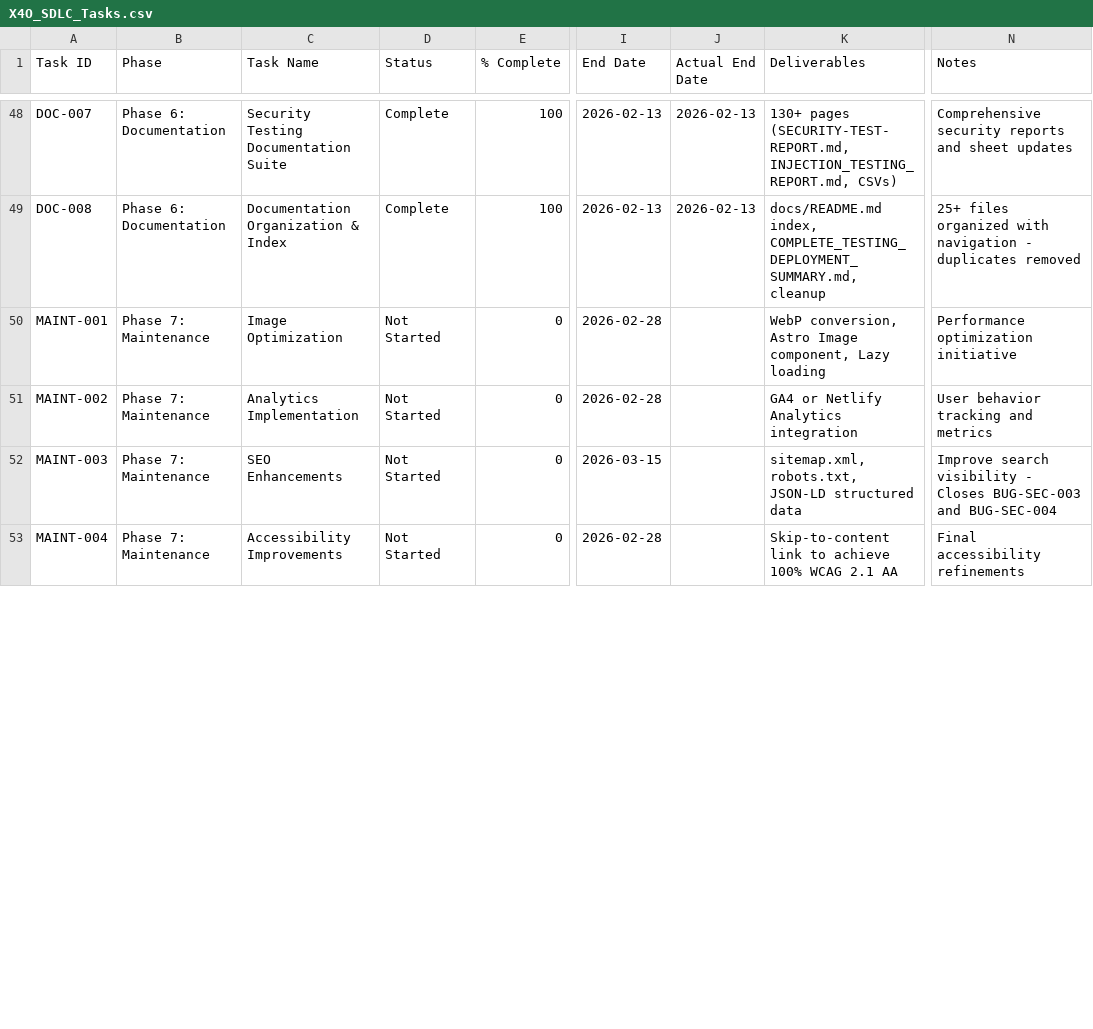
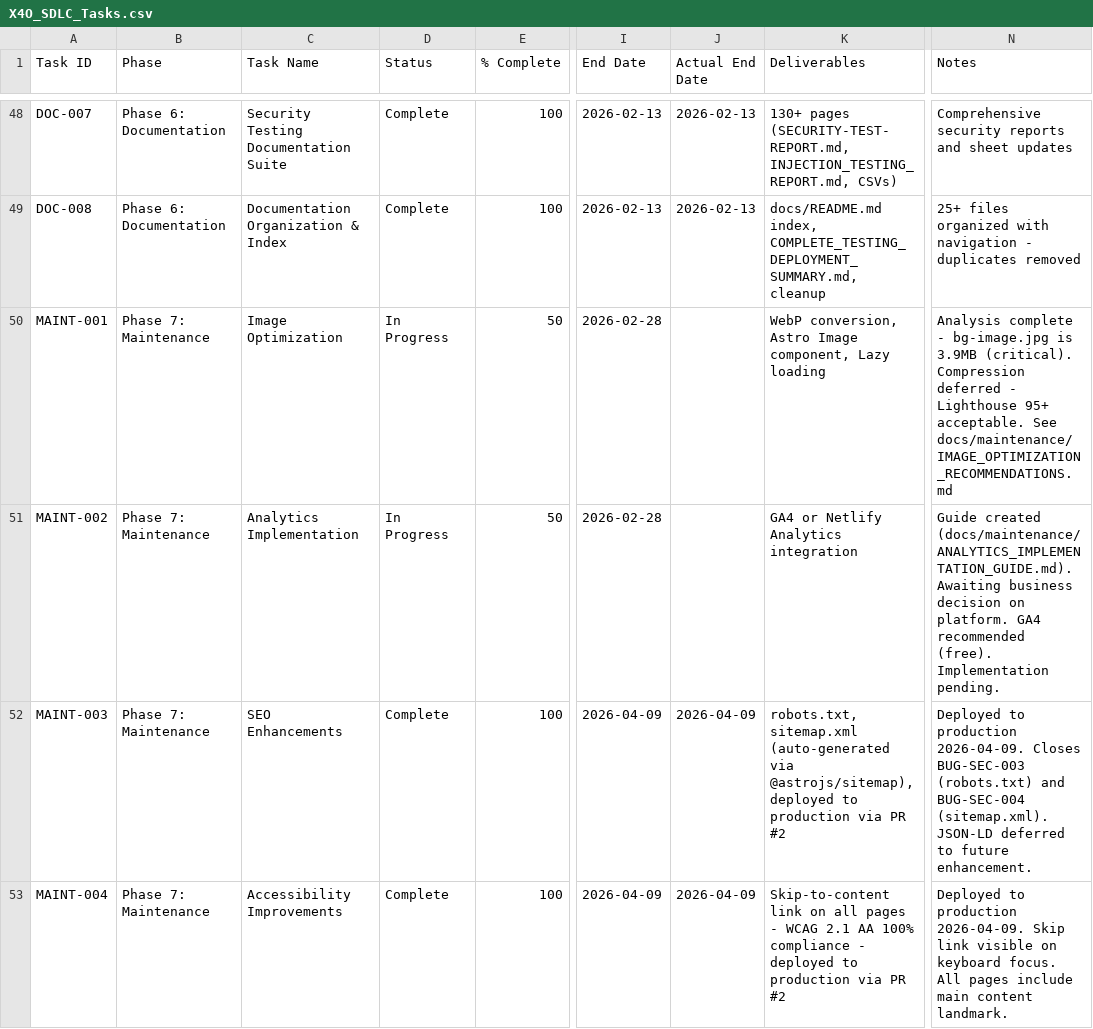
Before and after one commit to X4OConsulting/X4O-Website, a CSV file: X4O_SDLC_Tasks.csv, drawn as a sheet; only a part is shown, gaps mark what is left out; the diff covers the shown part only; the diff names each change by its address in the sheet, - before the commit and + after, or states it on an @@ line.

Commit message:
chore: update SDLC tasks sheet with Phase 7 completion status
- MAINT-003 (SEO): Complete - deployed to production 2026-04-09 via PR #2
- MAINT-004 (Accessibility): Complete - deployed to production 2026-04-09 via PR #2
- MAINT-005 (Form Validation): Complete - deployed to production 2026-04-09 via PR #2
- MAINT-008 (Automated Tests): Complete - committed 2026-02-13
- MAINT-001 (Image Optimization): In Progress 50% - analysis done, compression deferred
- MAINT-002 (Analytics): In Progress 50% - guide written, awaiting business decision
- MAINT-007 (GDPR/POPIA): In Progress 50% - conditional on analytics
- MAINT-006 (Monitoring): Not Started - next priority
- Add MAINT-009: Phase 7 Production Deployment (PR #2)
- Add MAINT-010: Repository Cleanup & Housekeeping

```diff
--- a/X4O_SDLC_Tasks.csv
+++ b/X4O_SDLC_Tasks.csv
-D50:D51 (Status): Not Started
+D50:D51 (Status): In Progress
-E50:E51 (% Complete): 0
+E50:E51 (% Complete): 50
-N50 (Notes): Performance optimization initiative
+N50 (Notes): Analysis complete - bg-image.jpg is 3.9MB (critical). Compression deferred - Lighthouse 95+ acceptable. See docs/maintenance/IMAGE_OPTIMIZATION_RECOMMENDATIONS.md
-N51 (Notes): User behavior tracking and metrics
+N51 (Notes): Guide created (docs/maintenance/ANALYTICS_IMPLEMENTATION_GUIDE.md). Awaiting business decision on platform. GA4 recommended (free). Implementation pending.
-D52:D53 (Status): Not Started
+D52:D53 (Status): Complete
-E52:E53 (% Complete): 0
+E52:E53 (% Complete): 100
-I52 (End Date): 2026-03-15
+I52 (End Date): 2026-04-09
-J52:J53 (Actual End Date): (empty)
+J52:J53 (Actual End Date): 2026-04-09
-K52 (Deliverables): sitemap.xml, robots.txt, JSON-LD structured data
+K52 (Deliverables): robots.txt, sitemap.xml (auto-generated via @astrojs/sitemap), deployed to production via PR #2
-N52 (Notes): Improve search visibility - Closes BUG-SEC-003 and BUG-SEC-004
+N52 (Notes): Deployed to production 2026-04-09. Closes BUG-SEC-003 (robots.txt) and BUG-SEC-004 (sitemap.xml). JSON-LD deferred to future enhancement.
-I53 (End Date): 2026-02-28
+I53 (End Date): 2026-04-09
-K53 (Deliverables): Skip-to-content link to achieve 100% WCAG 2.1 AA
+K53 (Deliverables): Skip-to-content link on all pages - WCAG 2.1 AA 100% compliance - deployed to production via PR #2
-N53 (Notes): Final accessibility refinements
+N53 (Notes): Deployed to production 2026-04-09. Skip link visible on keyboard focus. All pages include main content landmark.
```
Also changed, not shown: 2 added rows and 25 edited cells elsewhere in this file.
